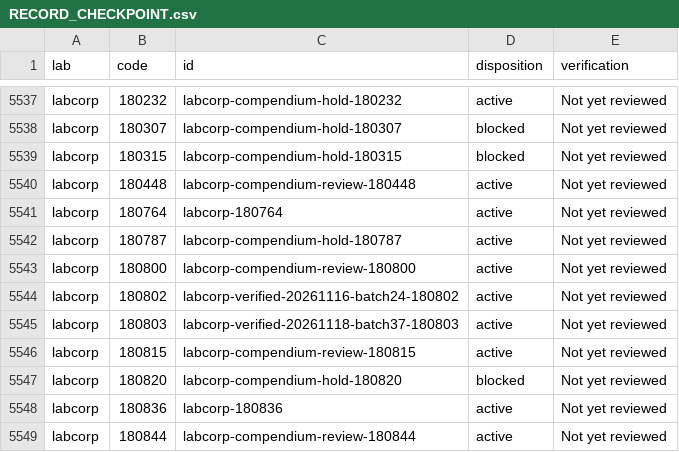
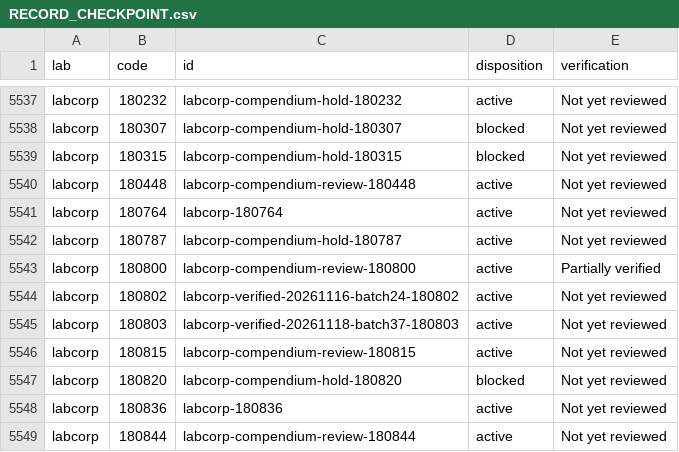
Before and after one commit to 5amlim/Lab-Calculator, a CSV file: audits/master/RECORD_CHECKPOINT.csv, drawn as a sheet; only a part is shown, gaps mark what is left out; the diff covers the shown part only.

```diff
--- a/audits/master/RECORD_CHECKPOINT.csv
+++ b/audits/master/RECORD_CHECKPOINT.csv
@@ -5542,3 +5542,3 @@ labcorp,180764,labcorp-180764,active,Not yet reviewed
 labcorp,180787,labcorp-compendium-hold-180787,active,Not yet reviewed
-labcorp,180800,labcorp-compendium-review-180800,active,Not yet reviewed
+labcorp,180800,labcorp-compendium-review-180800,active,Partially verified
 labcorp,180802,labcorp-verified-20261116-batch24-180802,active,Not yet reviewed
```
Also changed, not shown: 16 edited cells elsewhere in this file, 4 other files.
